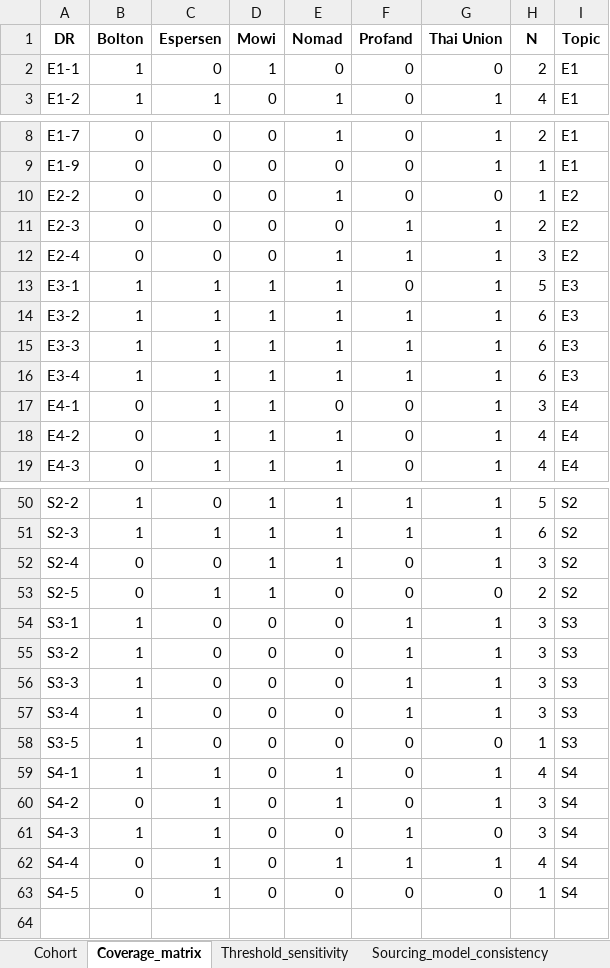
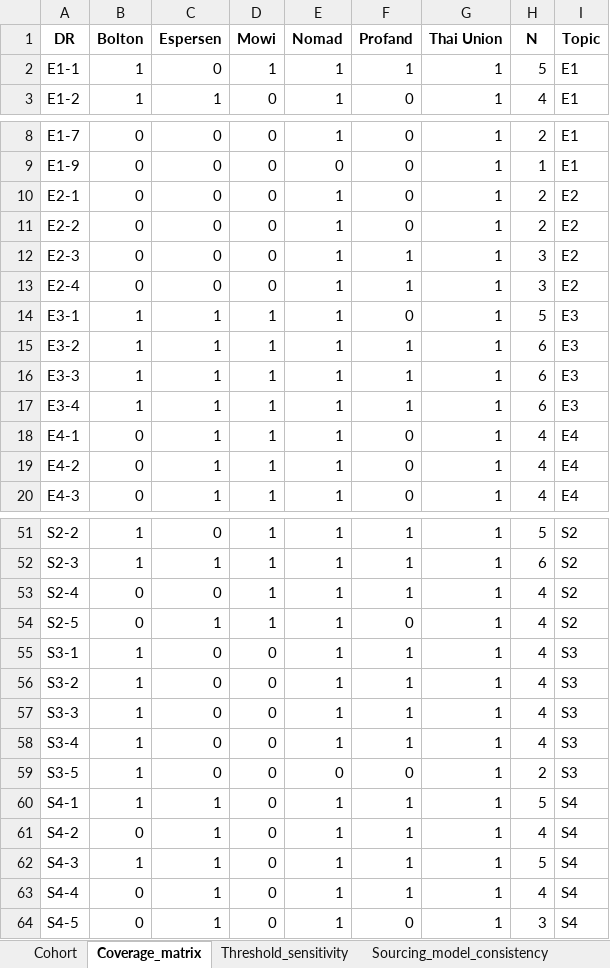
Before and after one commit to linneverh/Thesis, an Excel workbook: phase1/Phase1_cohort_universe.xlsx, sheet Coverage_matrix, drawn as a sheet; only a part is shown, gaps mark what is left out; values as stored, in another font and other column widths than the file's, no borders; addresses are those after the commit; the diff covers the shown part only; the diff names each change by its address in the sheet, - before the commit and + after, or states it on an @@ line.

```diff
--- a/phase1/Phase1_cohort_universe.xlsx (sheet Coverage_matrix)
+++ b/phase1/Phase1_cohort_universe.xlsx (sheet Coverage_matrix)
-E2 (Nomad): 0
+E2 (Nomad): 1
-F2 (Profand): 0
+F2 (Profand): 1
-G2 (Thai Union): 0
+G2 (Thai Union): 1
-H2 (N): 2
+H2 (N): 5
+row 10: E2-1 | 0 | 0 | 0 | 1 | 0 | 1 | 2 | E2
-G11 (Thai Union): 0
+G11 (Thai Union): 1
-H11 (N): 1
+H11 (N): 2
-E12 (Nomad): 0
+E12 (Nomad): 1
-H12 (N): 2
+H12 (N): 3
-E18 (Nomad): 0
+E18 (Nomad): 1
-H18 (N): 3
+H18 (N): 4
-F53 (Profand): 0
+F53 (Profand): 1
-H53 (N): 3
+H53 (N): 4
-E54:E58 (Nomad): 0
+E54:E58 (Nomad): 1
-G54 (Thai Union): 0
+G54 (Thai Union): 1
-H54 (N): 2
+H54 (N): 4
-H55:H58 (N): 3
+H55:H58 (N): 4
-G59 (Thai Union): 0
+G59 (Thai Union): 1
-H59 (N): 1
+H59 (N): 2
-F60:F61 (Profand): 0
+F60:F61 (Profand): 1
-H60 (N): 4
+H60 (N): 5
-H61 (N): 3
+H61 (N): 4
-E62 (Nomad): 0
+E62 (Nomad): 1
-G62 (Thai Union): 0
+G62 (Thai Union): 1
-H62 (N): 3
+H62 (N): 5
-E64 (Nomad): 0
+E64 (Nomad): 1
-G64 (Thai Union): 0
+G64 (Thai Union): 1
-H64 (N): 1
+H64 (N): 3
```
Also changed, not shown: 4 edited cells elsewhere in this sheet, sheet Backbone_datapoints, sheet Sourcing_model_consistency, sheet Topic_universe, sheet Cohort, sheet Threshold_sensitivity, sheet Consistency_by_topic, ATTACHMENTS/ESRS_Coverage_Results.xlsx, thesis_supporting_files/Phase2_cohort/ESRS_Coverage_Results.xlsx, 48 other files.
